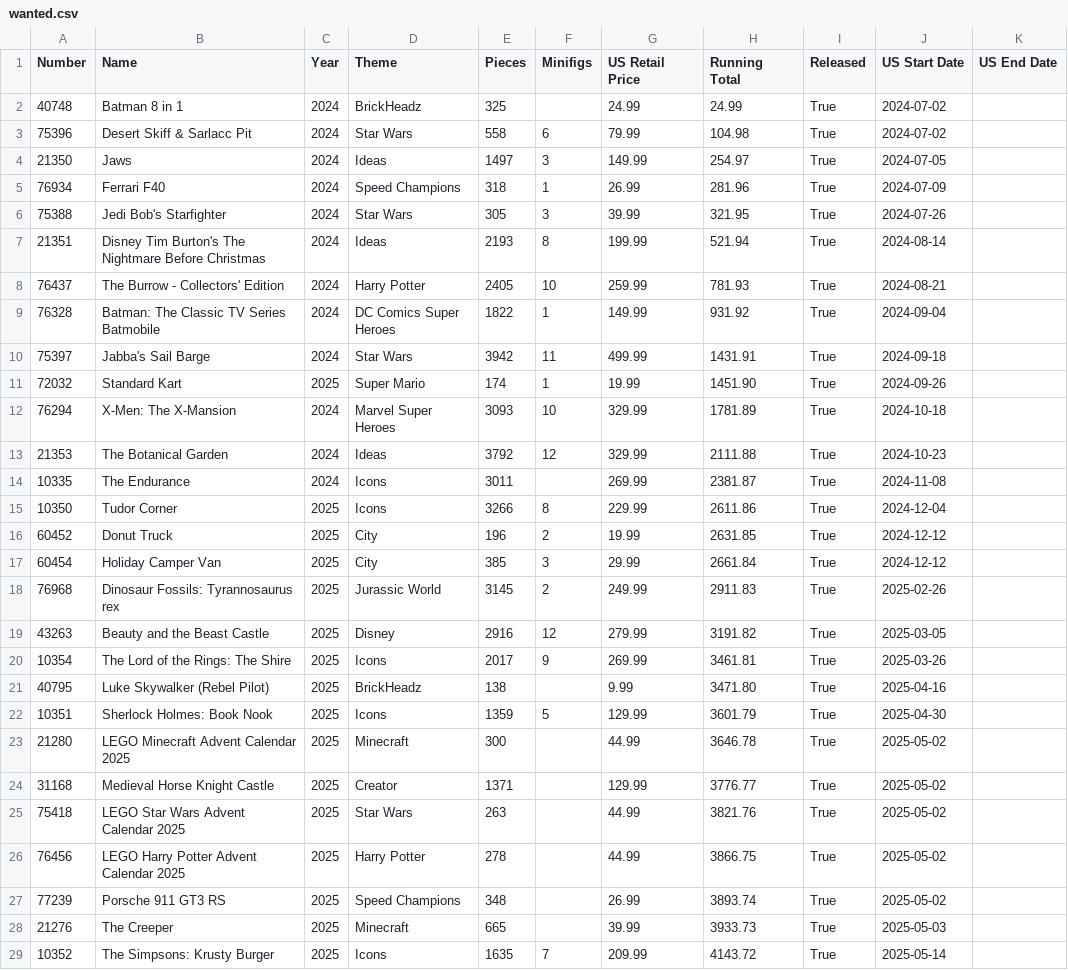
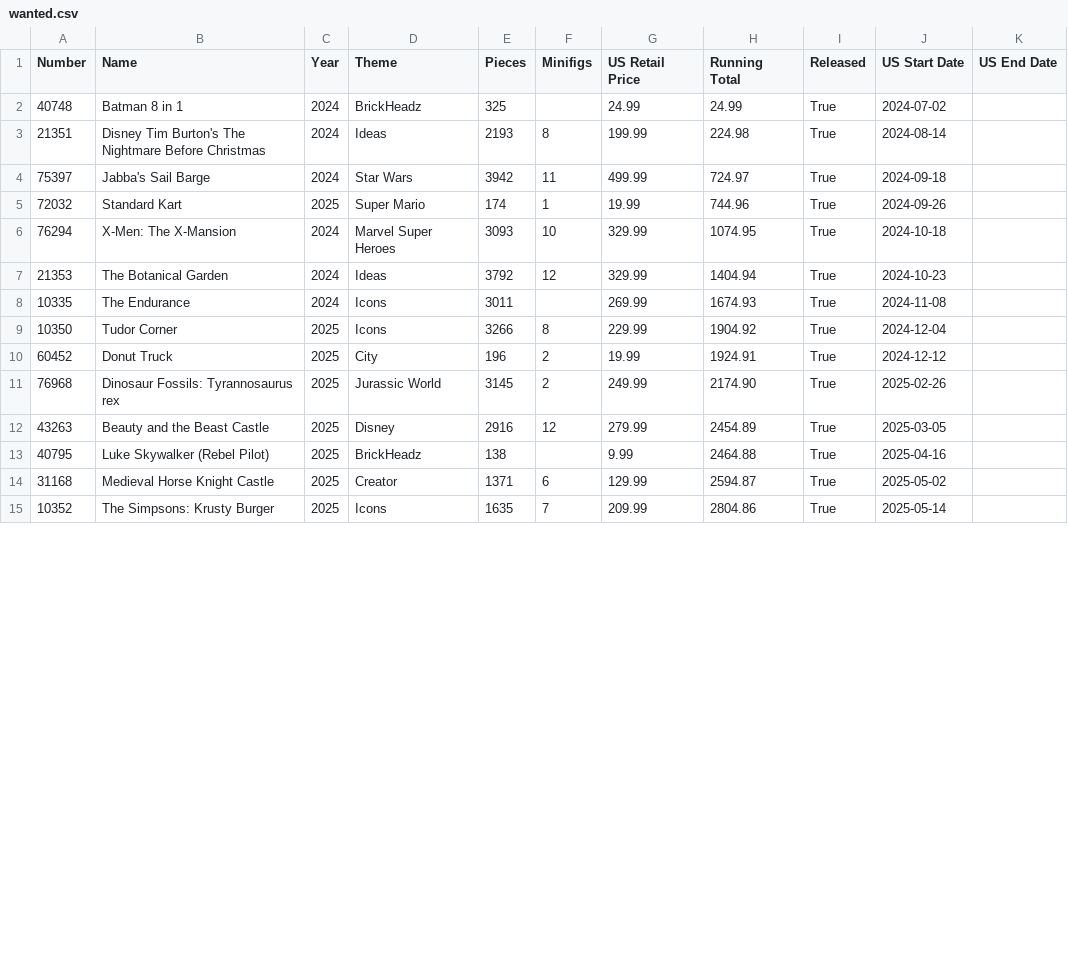
Before and after one commit to schultzy51/brickset, a CSV file: lists/wanted.csv, drawn as a sheet; only a part is shown; the diff covers the shown part only.

```diff
--- a/lists/wanted.csv
+++ b/lists/wanted.csv
@@ -2,28 +2,14 @@ Number,Name,Year,Theme,Pieces,Minifigs,US Retail Price,Running Total,Released,US
 40748,Batman 8 in 1,2024,BrickHeadz,325,,24.99,24.99,True,2024-07-02,
-75396,Desert Skiff & Sarlacc Pit,2024,Star Wars,558,6,79.99,104.98,True,2024-07-02,
-21350,Jaws,2024,Ideas,1497,3,149.99,254.97,True,2024-07-05,
-76934,Ferrari F40,2024,Speed Champions,318,1,26.99,281.96,True,2024-07-09,
-75388,Jedi Bob's Starfighter,2024,Star Wars,305,3,39.99,321.95,True,2024-07-26,
-21351,Disney Tim Burton's The Nightmare Before Christmas,2024,Ideas,2193,8,199.99,521.94,True,2024-08-14,
-76437,The Burrow - Collectors' Edition,2024,Harry Potter,2405,10,259.99,781.93,True,2024-08-21,
-76328,Batman: The Classic TV Series Batmobile,2024,DC Comics Super Heroes,1822,1,149.99,931.92,True,2024-09-04,
-75397,Jabba's Sail Barge,2024,Star Wars,3942,11,499.99,1431.91,True,2024-09-18,
-72032,Standard Kart,2025,Super Mario,174,1,19.99,1451.90,True,2024-09-26,
-76294,X-Men: The X-Mansion,2024,Marvel Super Heroes,3093,10,329.99,1781.89,True,2024-10-18,
-21353,The Botanical Garden,2024,Ideas,3792,12,329.99,2111.88,True,2024-10-23,
-10335,The Endurance,2024,Icons,3011,,269.99,2381.87,True,2024-11-08,
-10350,Tudor Corner,2025,Icons,3266,8,229.99,2611.86,True,2024-12-04,
-60452,Donut Truck,2025,City,196,2,19.99,2631.85,True,2024-12-12,
-60454,Holiday Camper Van,2025,City,385,3,29.99,2661.84,True,2024-12-12,
-76968,Dinosaur Fossils: Tyrannosaurus rex,2025,Jurassic World,3145,2,249.99,2911.83,True,2025-02-26,
-43263,Beauty and the Beast Castle,2025,Disney,2916,12,279.99,3191.82,True,2025-03-05,
-10354,The Lord of the Rings: The Shire,2025,Icons,2017,9,269.99,3461.81,True,2025-03-26,
-40795,Luke Skywalker (Rebel Pilot),2025,BrickHeadz,138,,9.99,3471.80,True,2025-04-16,
-10351,Sherlock Holmes: Book Nook,2025,Icons,1359,5,129.99,3601.79,True,2025-04-30,
-21280,LEGO Minecraft Advent Calendar 2025,2025,Minecraft,300,,44.99,3646.78,True,2025-05-02,
-31168,Medieval Horse Knight Castle,2025,Creator,1371,,129.99,3776.77,True,2025-05-02,
-75418,LEGO Star Wars Advent Calendar 2025,2025,Star Wars,263,,44.99,3821.76,True,2025-05-02,
-76456,LEGO Harry Potter Advent Calendar 2025,2025,Harry Potter,278,,44.99,3866.75,True,2025-05-02,
-77239,Porsche 911 GT3 RS,2025,Speed Champions,348,,26.99,3893.74,True,2025-05-02,
-21276,The Creeper,2025,Minecraft,665,,39.99,3933.73,True,2025-05-03,
-10352,The Simpsons: Krusty Burger,2025,Icons,1635,7,209.99,4143.72,True,2025-05-14,
+21351,Disney Tim Burton's The Nightmare Before Christmas,2024,Ideas,2193,8,199.99,224.98,True,2024-08-14,
+75397,Jabba's Sail Barge,2024,Star Wars,3942,11,499.99,724.97,True,2024-09-18,
+72032,Standard Kart,2025,Super Mario,174,1,19.99,744.96,True,2024-09-26,
+76294,X-Men: The X-Mansion,2024,Marvel Super Heroes,3093,10,329.99,1074.95,True,2024-10-18,
+21353,The Botanical Garden,2024,Ideas,3792,12,329.99,1404.94,True,2024-10-23,
+10335,The Endurance,2024,Icons,3011,,269.99,1674.93,True,2024-11-08,
+10350,Tudor Corner,2025,Icons,3266,8,229.99,1904.92,True,2024-12-04,
+60452,Donut Truck,2025,City,196,2,19.99,1924.91,True,2024-12-12,
+76968,Dinosaur Fossils: Tyrannosaurus rex,2025,Jurassic World,3145,2,249.99,2174.90,True,2025-02-26,
+43263,Beauty and the Beast Castle,2025,Disney,2916,12,279.99,2454.89,True,2025-03-05,
+40795,Luke Skywalker (Rebel Pilot),2025,BrickHeadz,138,,9.99,2464.88,True,2025-04-16,
+31168,Medieval Horse Knight Castle,2025,Creator,1371,6,129.99,2594.87,True,2025-05-02,
+10352,The Simpsons: Krusty Burger,2025,Icons,1635,7,209.99,2804.86,True,2025-05-14,
```
Also changed, not shown: 3 added rows, 2 removed rows and 1 edited cell elsewhere in this file, lists/owned.csv, lists/wanted_released.csv, 3 other files.
